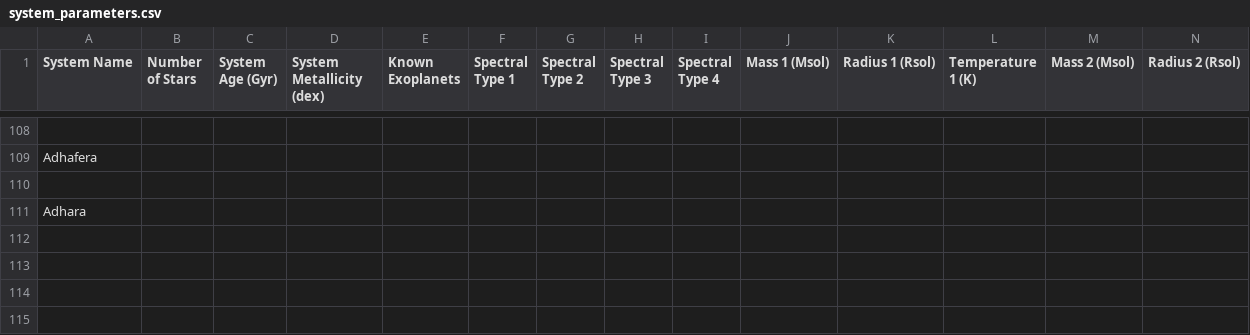
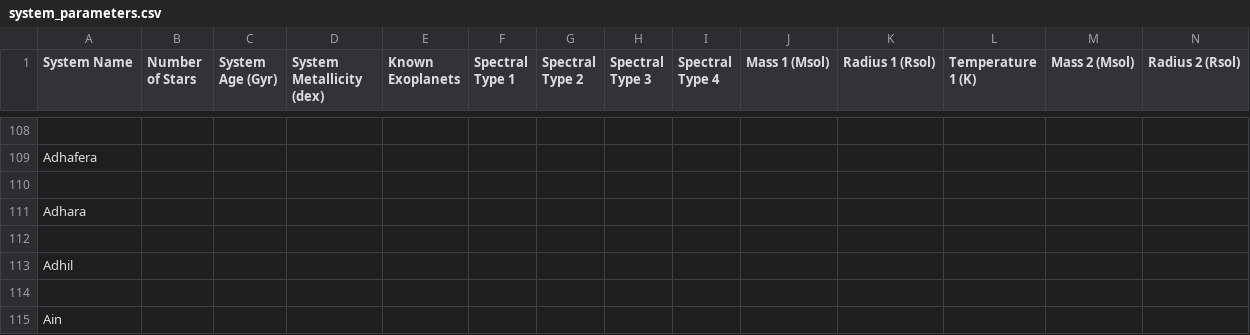
Before and after one commit to tcdoggett/gaia, a CSV file: src/planetary_system_data/system_parameters.csv, drawn as a sheet; only a part is shown, gaps mark what is left out; rows hold the shown columns only; the diff names each change by its address in the sheet, - before the commit and + after, or states it on an @@ line.

Commit message:
Update system_parameters.csv

```diff
--- a/src/planetary_system_data/system_parameters.csv
+++ b/src/planetary_system_data/system_parameters.csv
+row 112: (empty)
+row 113: Adhil
+row 114: (empty)
+row 115: Ain
```
